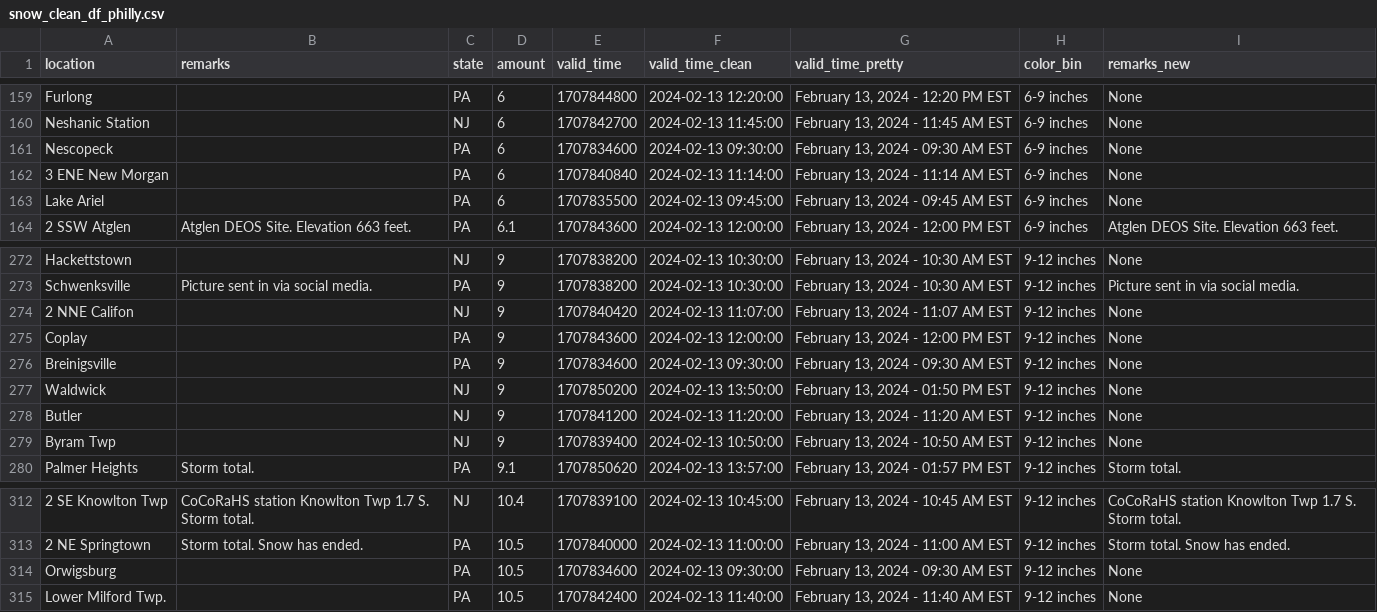
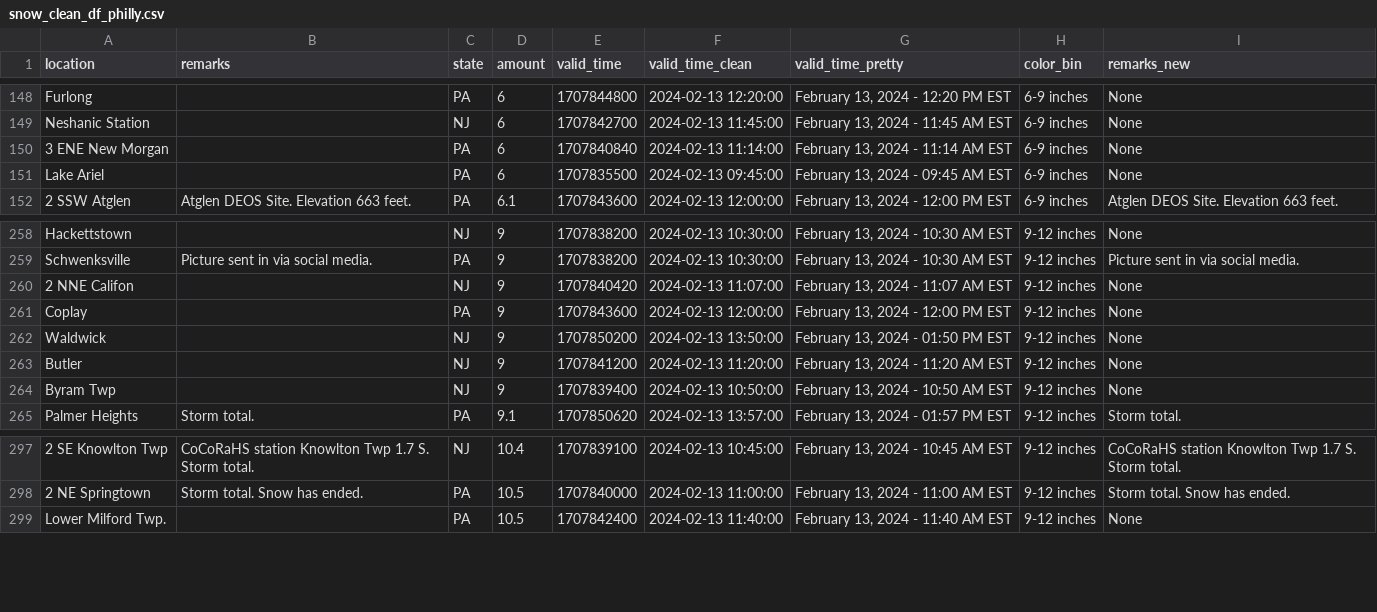
Before and after one commit to abcotvdata/NWS-flood-forecast, a CSV file: output/snow_clean_df_philly.csv, drawn as a sheet; only a part is shown, gaps mark what is left out; the diff covers the shown part only.

```diff
--- a/output/snow_clean_df_philly.csv
+++ b/output/snow_clean_df_philly.csv
@@ -160,3 +149,2 @@
 "Neshanic Station","","NJ",6,1707842700,2024-02-13 11:45:00,"February 13, 2024 - 11:45 AM EST","6-9 inches","None"
-"Nescopeck","","PA",6,1707834600,2024-02-13 09:30:00,"February 13, 2024 - 09:30 AM EST","6-9 inches","None"
 "3 ENE New Morgan","","PA",6,1707840840,2024-02-13 11:14:00,"February 13, 2024 - 11:14 AM EST","6-9 inches","None"
@@ -275,3 +261,2 @@
 "Coplay","","PA",9,1707843600,2024-02-13 12:00:00,"February 13, 2024 - 12:00 PM EST","9-12 inches","None"
-"Breinigsville","","PA",9,1707834600,2024-02-13 09:30:00,"February 13, 2024 - 09:30 AM EST","9-12 inches","None"
 "Waldwick","","NJ",9,1707850200,2024-02-13 13:50:00,"February 13, 2024 - 01:50 PM EST","9-12 inches","None"
@@ -313,3 +298,2 @@
 "2 NE Springtown","Storm total. Snow has ended.","PA",10.5,1707840000,2024-02-13 11:00:00,"February 13, 2024 - 11:00 AM EST","9-12 inches","Storm total. Snow has ended."
-"Orwigsburg","","PA",10.5,1707834600,2024-02-13 09:30:00,"February 13, 2024 - 09:30 AM EST","9-12 inches","None"
 "Lower Milford Twp.","","PA",10.5,1707842400,2024-02-13 11:40:00,"February 13, 2024 - 11:40 AM EST","9-12 inches","None"
```
Also changed, not shown: 13 removed rows elsewhere in this file, 1 other file.
